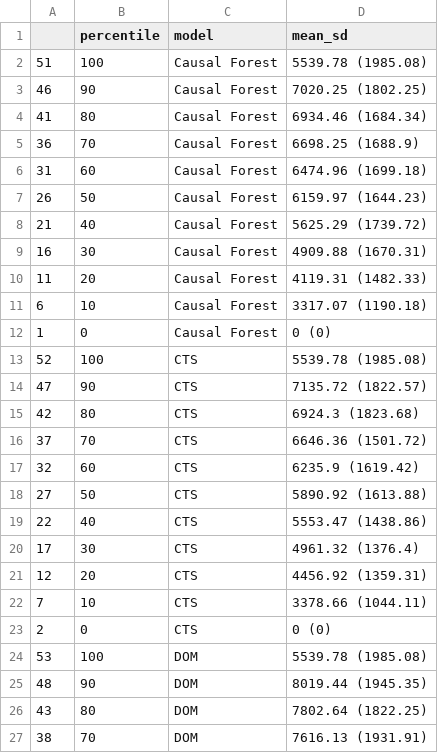
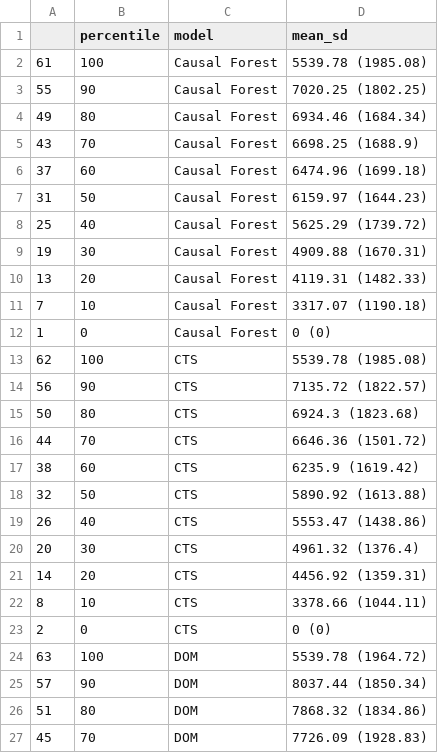
Before and after one commit to Matthias2193/APA, a CSV file: ResultGraphs/Spend/qini_conversion.csv, drawn as a sheet; only a part is shown; the diff covers the shown part only.

Commit message:
Updated boxplot visualization and results

```diff
--- a/ResultGraphs/Spend/qini_conversion.csv
+++ b/ResultGraphs/Spend/qini_conversion.csv
@@ -1,27 +1,27 @@
 "","percentile","model","mean_sd"
-"51",100,"Causal Forest","5539.78 (1985.08)"
-"46",90,"Causal Forest","7020.25 (1802.25)"
-"41",80,"Causal Forest","6934.46 (1684.34)"
-"36",70,"Causal Forest","6698.25 (1688.9)"
-"31",60,"Causal Forest","6474.96 (1699.18)"
-"26",50,"Causal Forest","6159.97 (1644.23)"
-"21",40,"Causal Forest","5625.29 (1739.72)"
-"16",30,"Causal Forest","4909.88 (1670.31)"
-"11",20,"Causal Forest","4119.31 (1482.33)"
-"6",10,"Causal Forest","3317.07 (1190.18)"
+"61",100,"Causal Forest","5539.78 (1985.08)"
+"55",90,"Causal Forest","7020.25 (1802.25)"
+"49",80,"Causal Forest","6934.46 (1684.34)"
+"43",70,"Causal Forest","6698.25 (1688.9)"
+"37",60,"Causal Forest","6474.96 (1699.18)"
+"31",50,"Causal Forest","6159.97 (1644.23)"
+"25",40,"Causal Forest","5625.29 (1739.72)"
+"19",30,"Causal Forest","4909.88 (1670.31)"
+"13",20,"Causal Forest","4119.31 (1482.33)"
+"7",10,"Causal Forest","3317.07 (1190.18)"
 "1",0,"Causal Forest","0 (0)"
-"52",100,"CTS","5539.78 (1985.08)"
-"47",90,"CTS","7135.72 (1822.57)"
-"42",80,"CTS","6924.3 (1823.68)"
-"37",70,"CTS","6646.36 (1501.72)"
-"32",60,"CTS","6235.9 (1619.42)"
-"27",50,"CTS","5890.92 (1613.88)"
-"22",40,"CTS","5553.47 (1438.86)"
-"17",30,"CTS","4961.32 (1376.4)"
-"12",20,"CTS","4456.92 (1359.31)"
-"7",10,"CTS","3378.66 (1044.11)"
+"62",100,"CTS","5539.78 (1985.08)"
+"56",90,"CTS","7135.72 (1822.57)"
+"50",80,"CTS","6924.3 (1823.68)"
+"44",70,"CTS","6646.36 (1501.72)"
+"38",60,"CTS","6235.9 (1619.42)"
+"32",50,"CTS","5890.92 (1613.88)"
+"26",40,"CTS","5553.47 (1438.86)"
+"20",30,"CTS","4961.32 (1376.4)"
+"14",20,"CTS","4456.92 (1359.31)"
+"8",10,"CTS","3378.66 (1044.11)"
 "2",0,"CTS","0 (0)"
-"53",100,"DOM","5539.78 (1985.08)"
-"48",90,"DOM","8019.44 (1945.35)"
-"43",80,"DOM","7802.64 (1822.25)"
-"38",70,"DOM","7616.13 (1931.91)"
+"63",100,"DOM","5539.78 (1964.72)"
+"57",90,"DOM","8037.44 (1850.34)"
+"51",80,"DOM","7868.32 (1834.86)"
+"45",70,"DOM","7726.09 (1928.83)"
```
Also changed, not shown: 14 added rows, 3 removed rows and 32 edited cells elsewhere in this file, ResultGraphs/Spend/results_conversion.csv, 5 other files.
